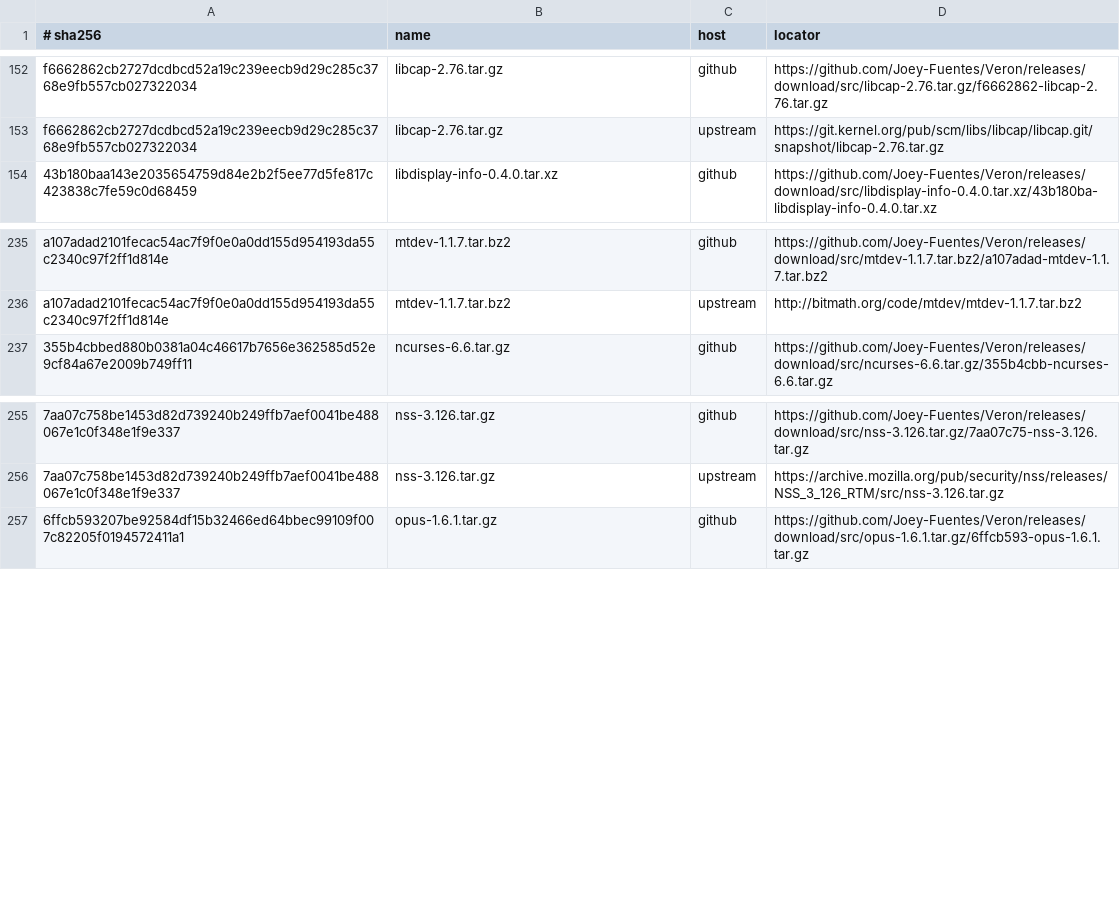
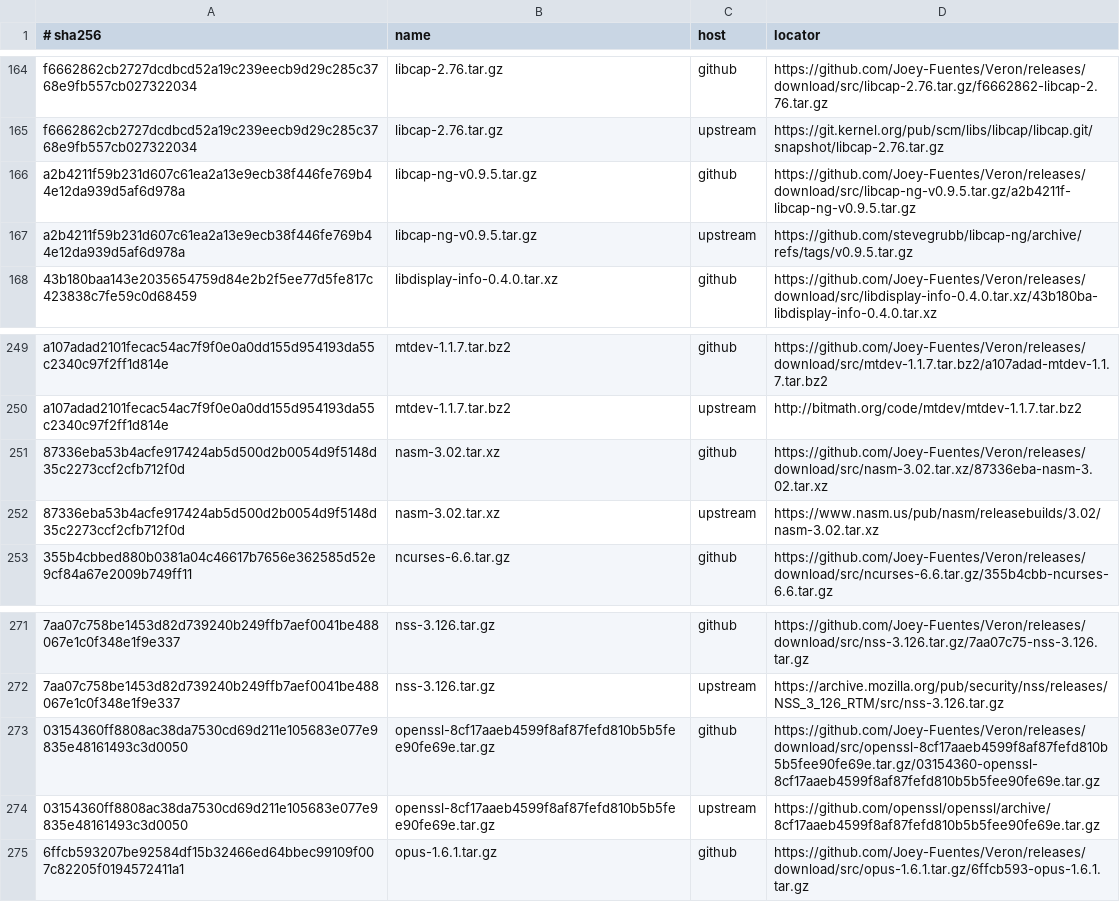
Before and after one commit to Joey-Fuentes/Veron, a TSV file: sources/MIRRORS.tsv, drawn as a sheet; only a part is shown, gaps mark what is left out; the diff covers the shown part only; the diff names each change by its address in the sheet, - before the commit and + after, or states it on an @@ line.

```diff
--- a/sources/MIRRORS.tsv
+++ b/sources/MIRRORS.tsv
+row 166: a2b4211f59b231d607c61ea2a13e9ecb38f446fe769b44e12da939d5af6d978a | libcap-ng-v0.9.5.tar.gz | github | https://github.com/Joey-Fuentes/Veron/releases/download/src/libcap-ng-v0.9.5.tar.gz/a2b4211f-libcap-ng-v0.9.5.tar.gz
+row 167: a2b4211f59b231d607c61ea2a13e9ecb38f446fe769b44e12da939d5af6d978a | libcap-ng-v0.9.5.tar.gz | upstream | https://github.com/stevegrubb/libcap-ng/archive/refs/tags/v0.9.5.tar.gz
+row 251: 87336eba53b4acfe917424ab5d500d2b0054d9f5148d35c2273ccf2cfb712f0d | nasm-3.02.tar.xz | github | https://github.com/Joey-Fuentes/Veron/releases/download/src/nasm-3.02.tar.xz/87336eba-nasm-3.02.tar.xz
+row 252: 87336eba53b4acfe917424ab5d500d2b0054d9f5148d35c2273ccf2cfb712f0d | nasm-3.02.tar.xz | upstream | https://www.nasm.us/pub/nasm/releasebuilds/3.02/nasm-3.02.tar.xz
+row 273: 03154360ff8808ac38da7530cd69d211e105683e077e9835e48161493c3d0050 | openssl-8cf17aaeb4599f8af87fefd810b5b5fee90fe69e.tar.gz | github | https://github.com/Joey-Fuentes/Veron/releases/download/src/openssl-8cf17aaeb4599f8af87fefd810b5b5fee90fe69e.tar.gz/03154360-openssl-8cf17aaeb4599f8af87fefd810b5b5fee90fe69e.tar.gz
+row 274: 03154360ff8808ac38da7530cd69d211e105683e077e9835e48161493c3d0050 | openssl-8cf17aaeb4599f8af87fefd810b5b5fee90fe69e.tar.gz | upstream | https://github.com/openssl/openssl/archive/8cf17aaeb4599f8af87fefd810b5b5fee90fe69e.tar.gz
```
Also changed, not shown: 12 added rows elsewhere in this file.
